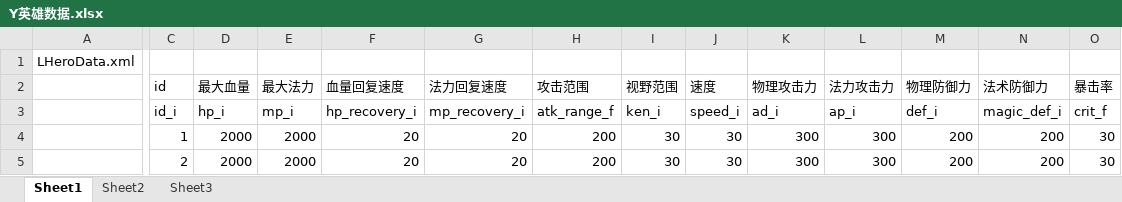
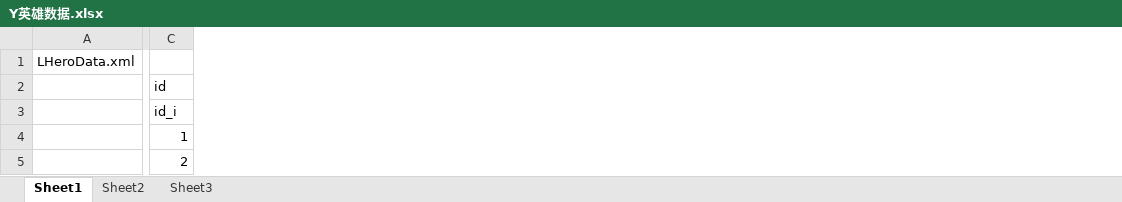
Before and after one commit to angelash/L, an Excel workbook: files/Data/excel/Y英雄数据.xlsx, sheet Sheet1, drawn as a sheet; only a part is shown, gaps mark what is left out; values as stored, in another font and other column widths than the file's, no borders; table styles not drawn; removed rows and columns are numbered as before the commit, all else as after; the diff covers the shown part only; the diff names each change by its address in the sheet, - before the commit and + after, or states it on an @@ line.

```diff
--- a/files/Data/excel/Y英雄数据.xlsx (sheet Sheet1)
+++ b/files/Data/excel/Y英雄数据.xlsx (sheet Sheet1)
-column D (最大血量), rows 3-5: hp_i | 2000 | 2000
-column E (最大法力), rows 3-5: mp_i | 2000 | 2000
-column F (血量回复速度), rows 3-5: hp_recovery_i | 20 | 20
-column G (法力回复速度), rows 3-5: mp_recovery_i | 20 | 20
-column H (攻击范围), rows 3-5: atk_range_f | 200 | 200
-column I (视野范围), rows 3-5: ken_i | 30 | 30
-column J (速度), rows 3-5: speed_i | 30 | 30
-column K (物理攻击力), rows 3-5: ad_i | 300 | 300
-column L (法力攻击力), rows 3-5: ap_i | 300 | 300
-column M (物理防御力), rows 3-5: def_i | 200 | 200
-column N (法术防御力), rows 3-5: magic_def_i | 200 | 200
-column O (暴击率), rows 3-5: crit_f | 30 | 30
```
Also changed, not shown: 1 added column, 2 removed columns and 1 edited cell elsewhere in this sheet, files/Data/excel/Bbuff数据.xlsx, 5 other files.
